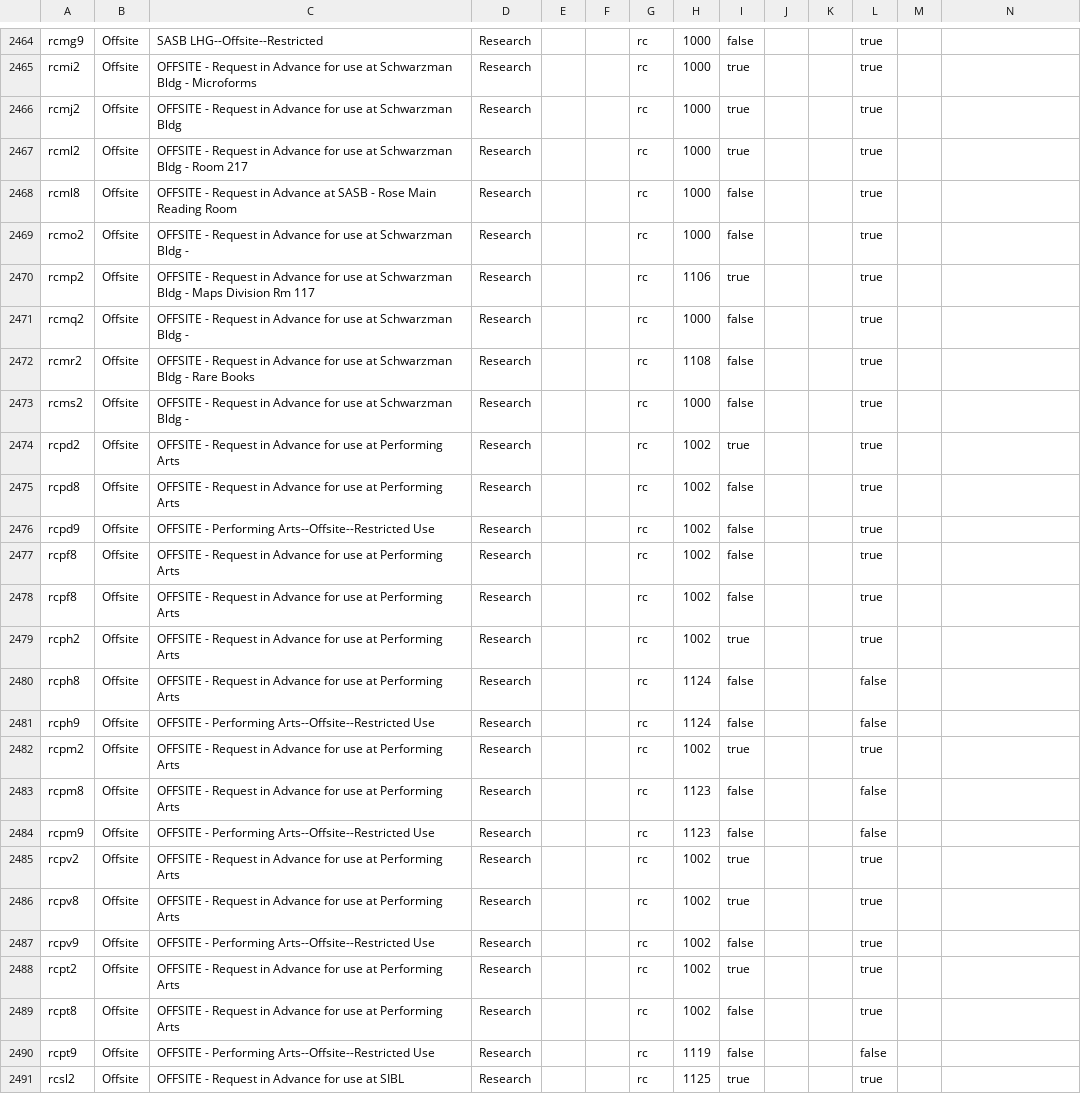
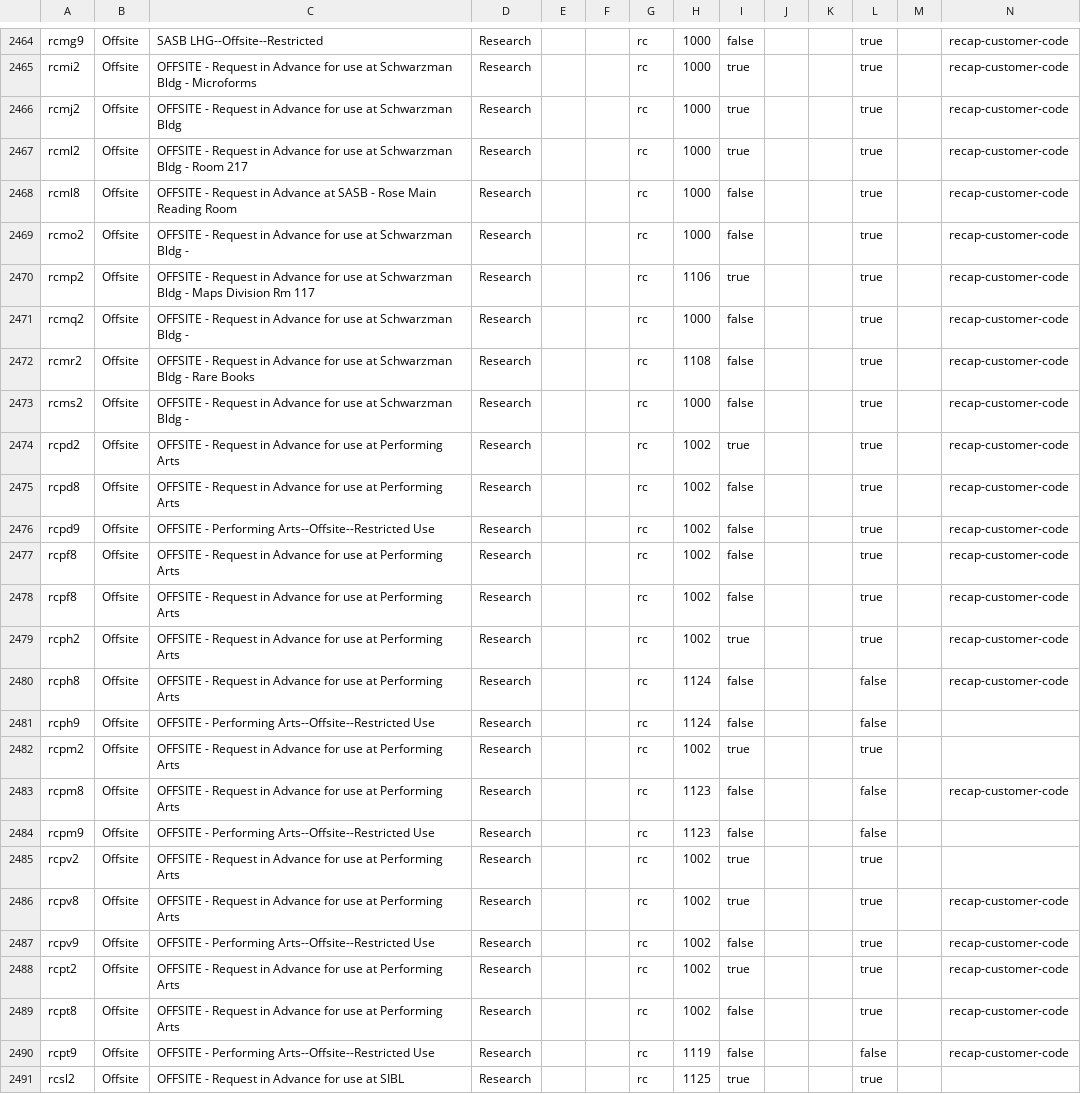
Before and after one commit to NYPL/nypl-core, a CSV file: vocabularies/csv/locations.csv, drawn as a sheet; only a part is shown, gaps mark what is left out; the diff covers the shown part only; the diff names each change by its address in the sheet, - before the commit and + after, or states it on an @@ line.

Commit message:
add recap deliverabletoresolution

```diff
--- a/vocabularies/csv/locations.csv
+++ b/vocabularies/csv/locations.csv
-N2464:N2480: (empty)
+N2464:N2480: recap-customer-code
-N2483: (empty)
+N2483: recap-customer-code
-N2486:N2490: (empty)
+N2486:N2490: recap-customer-code
```
Also changed, not shown: 30 edited cells elsewhere in this file, 1 other file.
